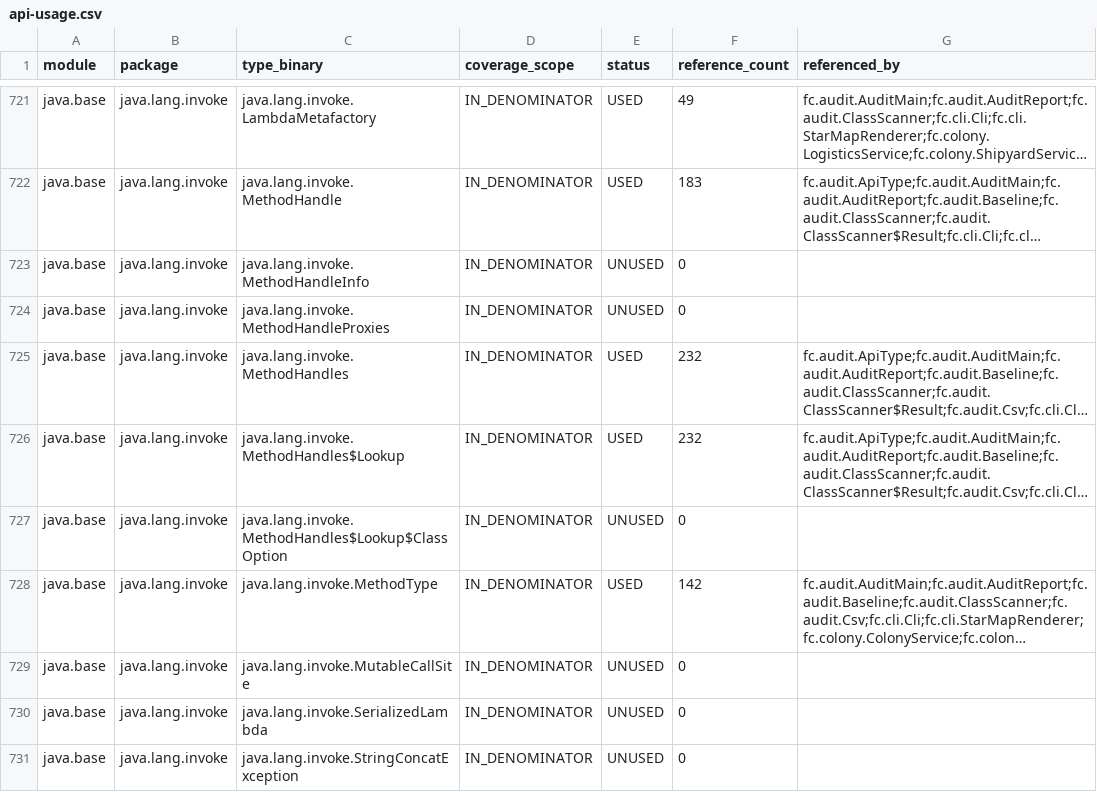
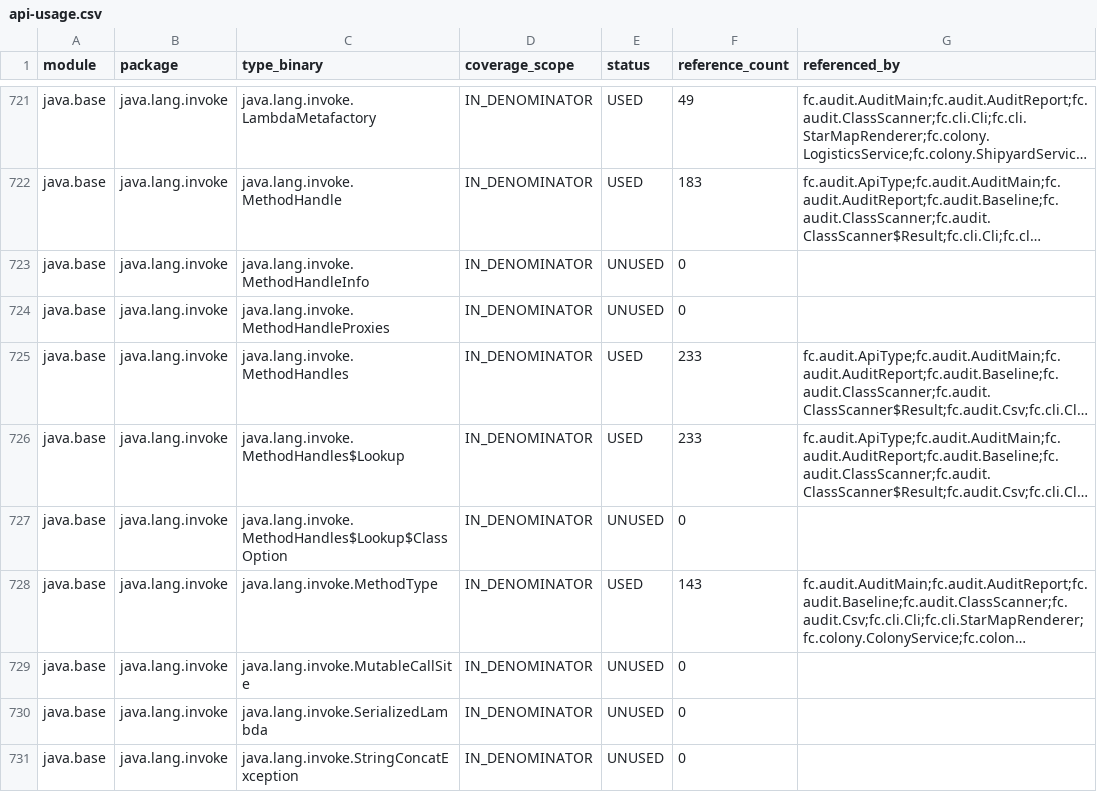
Before and after one commit to worldguigui/full-jdks-proj, a CSV file: docs/audit/api-usage.csv, drawn as a sheet; only a part is shown, gaps mark what is left out; long unchanged cells end in …; the diff covers the shown part only; the diff names each change by its address in the sheet, - before the commit and + after, or states it on an @@ line.

```diff
--- a/docs/audit/api-usage.csv
+++ b/docs/audit/api-usage.csv
-F725:F726 (reference_count): 232
+F725:F726 (reference_count): 233
-F728 (reference_count): 142
+F728 (reference_count): 143
```
Also changed, not shown: 99 edited cells elsewhere in this file, 11 other files.
